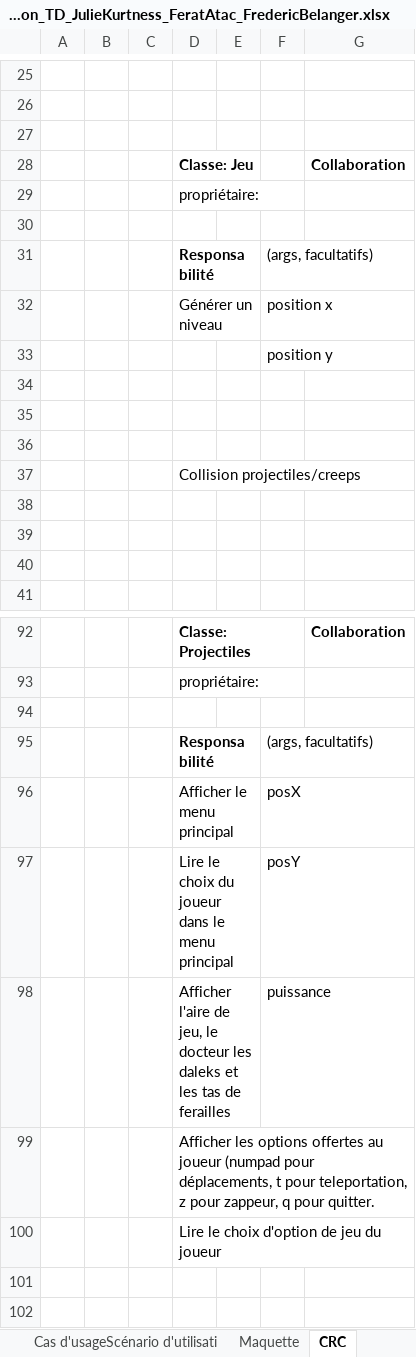
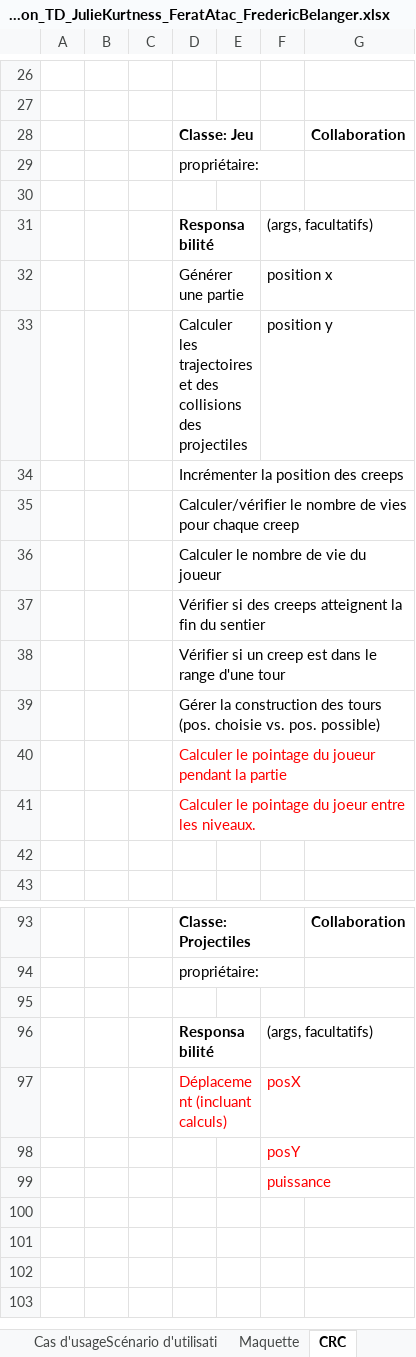
Before and after one commit to pherrephatta/tours, an Excel workbook: Modelisation_TD_JulieKurtness_FeratAtac_FredericBelanger.xlsx, sheet CRC, drawn as a sheet; only a part is shown, gaps mark what is left out; values as stored, in another font and other column widths than the file's, no borders; removed rows and columns are numbered as before the commit, all else as after; ↵ is a line break in a cell; the diff covers the shown part only; the diff names each change by its address in the sheet, - before the commit and + after, or states it on an @@ line.

```diff
--- a/Modelisation_TD_JulieKurtness_FeratAtac_FredericBelanger.xlsx (sheet CRC)
+++ b/Modelisation_TD_JulieKurtness_FeratAtac_FredericBelanger.xlsx (sheet CRC)
-row 27: (empty)
-D32: Générer un niveau
+D32: Générer une partie
-D33: (empty)
+D33: Calculer les trajectoires et des collisions des projectiles
-D34: (empty)
+D34: Incrémenter la position des creeps
-D35: (empty)
+D35: Calculer/vérifier le nombre de vies pour chaque creep
-D36: (empty)
+D36: Calculer le nombre de vie du joueur
-D37: Collision projectiles/creeps
+D37: Vérifier si des creeps atteignent la fin du sentier
-D38: (empty)
+D38: Vérifier si un creep est dans le range d'une tour
-D39: (empty)
+D39: Gérer la construction des tours (pos. choisie vs. pos. possible)
+row 40:  |  |  | Calculer le pointage du joueur pendant la partie
+row 41:  |  |  | Calculer le pointage du joeur entre les niveaux.
-D97: Afficher le menu principal
+D97: Déplacement (incluant calculs)
-D97 text colour: black
+D97 text colour: #FF0000
-F97:F99 text colour: black
+F97:F99 text colour: #FF0000
-D98: Lire le choix du joueur dans le menu principal
+D98: (empty)
-D99: Afficher l'aire de jeu, le docteur les daleks et les tas de ferailles
+D99: (empty)
-D100: Afficher les options offertes au joueur (numpad pour déplacements, t pour teleportation, ↵ z pour zappeur, q pour quitter.
+D100: (empty)
-D101: Lire le choix d'option de jeu du joueur
+D101: (empty)
```
Also changed, not shown: 10 added rows, 1 removed row and 15 edited cells elsewhere in this sheet, sheet Cas d'usageScénario d'utilisati.
